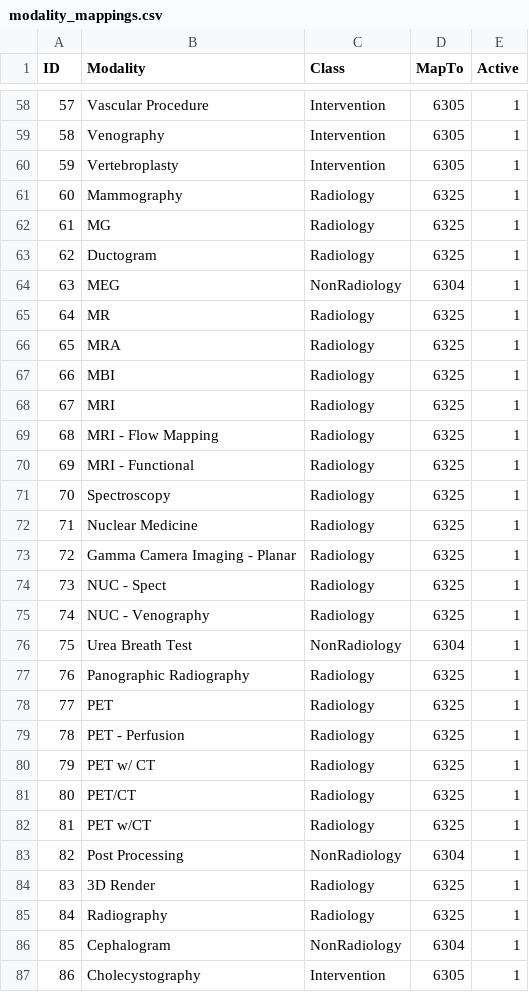
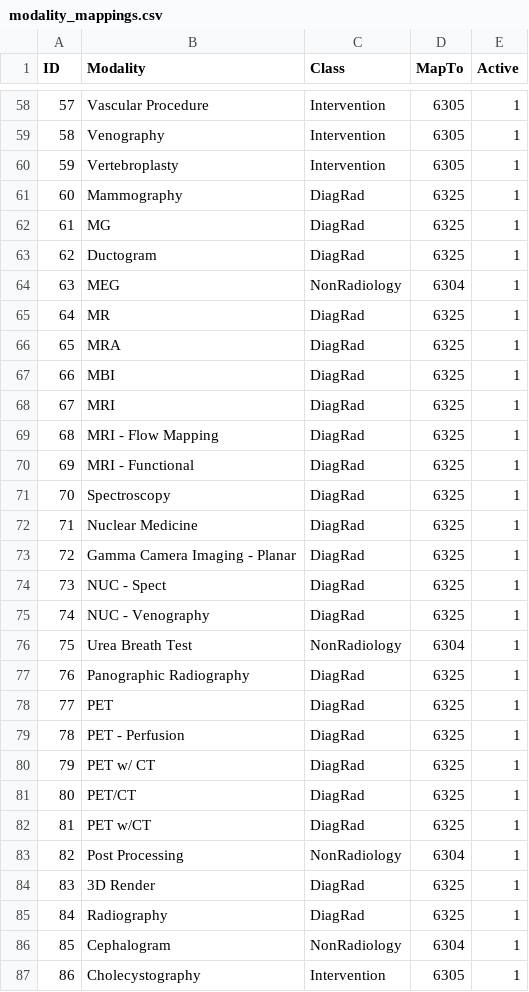
Before and after one commit to talkasab/fu_rec_helper, a CSV file: data/modality_mappings.csv, drawn as a sheet; only a part is shown, gaps mark what is left out; the diff covers the shown part only.

```diff
--- a/data/modality_mappings.csv
+++ b/data/modality_mappings.csv
@@ -60,27 +60,27 @@
 59,Vertebroplasty,Intervention,6305,1
-60,Mammography,Radiology,6325,1
-61,MG,Radiology,6325,1
-62,Ductogram,Radiology,6325,1
+60,Mammography,DiagRad,6325,1
+61,MG,DiagRad,6325,1
+62,Ductogram,DiagRad,6325,1
 63,MEG,NonRadiology,6304,1
-64,MR,Radiology,6325,1
-65,MRA,Radiology,6325,1
-66,MBI,Radiology,6325,1
-67,MRI,Radiology,6325,1
-68,MRI - Flow Mapping,Radiology,6325,1
-69,MRI - Functional,Radiology,6325,1
-70,Spectroscopy,Radiology,6325,1
-71,Nuclear Medicine,Radiology,6325,1
-72,Gamma Camera Imaging - Planar,Radiology,6325,1
-73,NUC - Spect,Radiology,6325,1
-74,NUC - Venography,Radiology,6325,1
+64,MR,DiagRad,6325,1
+65,MRA,DiagRad,6325,1
+66,MBI,DiagRad,6325,1
+67,MRI,DiagRad,6325,1
+68,MRI - Flow Mapping,DiagRad,6325,1
+69,MRI - Functional,DiagRad,6325,1
+70,Spectroscopy,DiagRad,6325,1
+71,Nuclear Medicine,DiagRad,6325,1
+72,Gamma Camera Imaging - Planar,DiagRad,6325,1
+73,NUC - Spect,DiagRad,6325,1
+74,NUC - Venography,DiagRad,6325,1
 75,Urea Breath Test,NonRadiology,6304,1
-76,Panographic Radiography,Radiology,6325,1
-77,PET,Radiology,6325,1
-78,PET - Perfusion,Radiology,6325,1
-79,PET w/ CT,Radiology,6325,1
-80,PET/CT,Radiology,6325,1
-81,PET w/CT,Radiology,6325,1
+76,Panographic Radiography,DiagRad,6325,1
+77,PET,DiagRad,6325,1
+78,PET - Perfusion,DiagRad,6325,1
+79,PET w/ CT,DiagRad,6325,1
+80,PET/CT,DiagRad,6325,1
+81,PET w/CT,DiagRad,6325,1
 82,Post Processing,NonRadiology,6304,1
-83,3D Render,Radiology,6325,1
-84,Radiography,Radiology,6325,1
+83,3D Render,DiagRad,6325,1
+84,Radiography,DiagRad,6325,1
 85,Cephalogram,NonRadiology,6304,1
```
Also changed, not shown: 3 added rows and 31 edited cells elsewhere in this file, data/recommendables.csv, data/report_code_info.csv, 15 other files.
